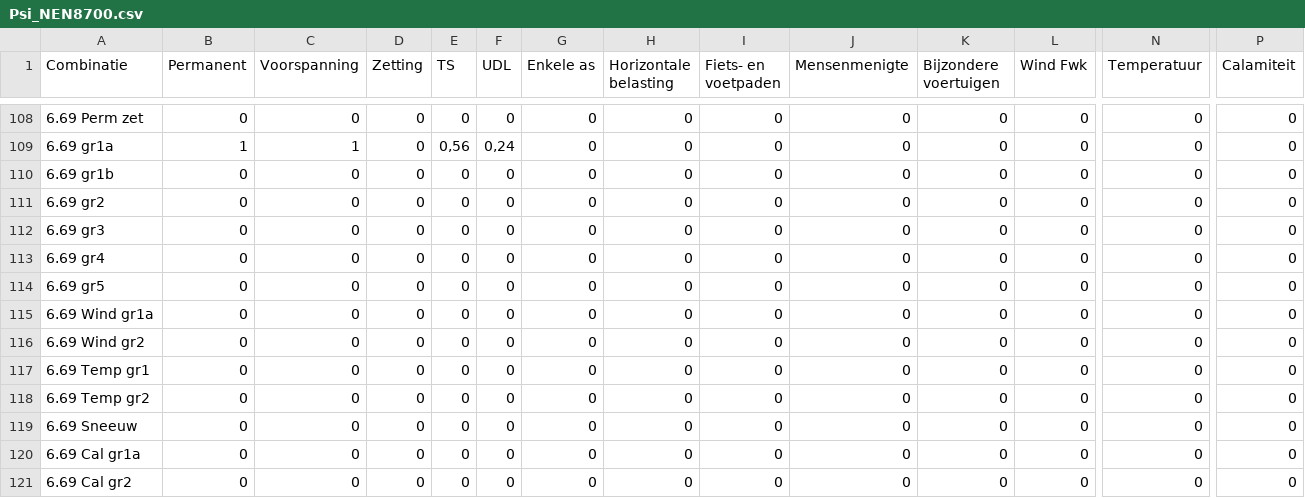
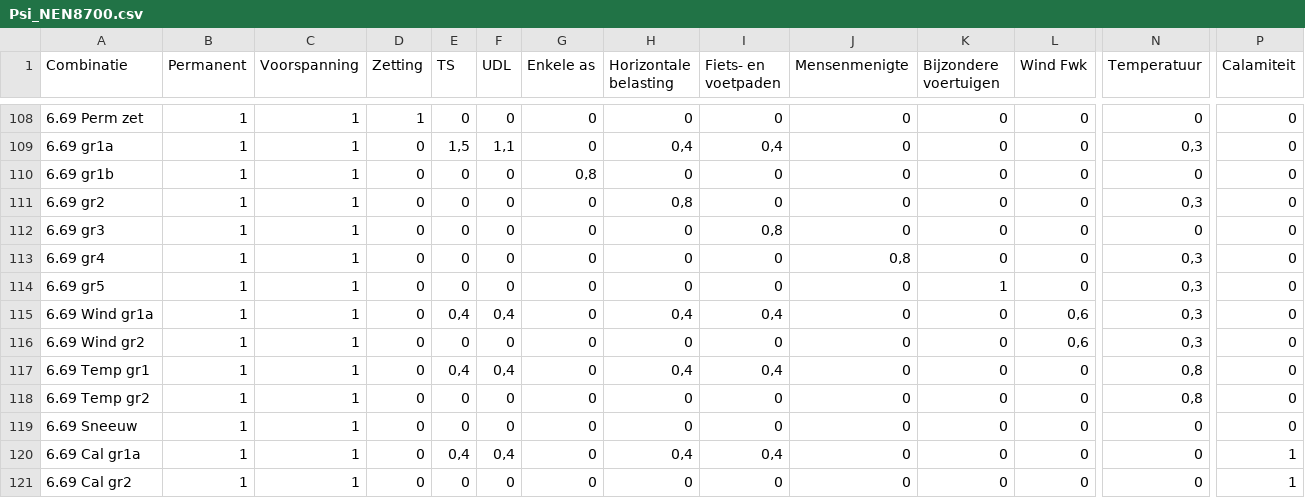
Before and after one commit to Amsterdam/automatisch-toetsmodel-plaatbruggen, a CSV file: resources/data/code_tables/Psi_NEN8700.csv, drawn as a sheet; only a part is shown, gaps mark what is left out; the diff covers the shown part only; the diff names each change by its address in the sheet, - before the commit and + after, or states it on an @@ line.

```diff
--- a/resources/data/code_tables/Psi_NEN8700.csv
+++ b/resources/data/code_tables/Psi_NEN8700.csv
-B108 (Permanent): 0
+B108 (Permanent): 1
-C108 (Voorspanning): 0
+C108 (Voorspanning): 1
-D108 (Zetting): 0
+D108 (Zetting): 1
-E109 (TS): 0,56
+E109 (TS): 1,5
-F109 (UDL): 0,24
+F109 (UDL): 1,1
-H109 (Horizontale belasting): 0
+H109 (Horizontale belasting): 0,4
-I109 (Fiets- en voetpaden): 0
+I109 (Fiets- en voetpaden): 0,4
-N109 (Temperatuur): 0
+N109 (Temperatuur): 0,3
-B110:B121 (Permanent): 0
+B110:B121 (Permanent): 1
-C110:C121 (Voorspanning): 0
+C110:C121 (Voorspanning): 1
-G110 (Enkele as): 0
+G110 (Enkele as): 0,8
-H111 (Horizontale belasting): 0
+H111 (Horizontale belasting): 0,8
-N111 (Temperatuur): 0
+N111 (Temperatuur): 0,3
-I112 (Fiets- en voetpaden): 0
+I112 (Fiets- en voetpaden): 0,8
-J113 (Mensenmenigte): 0
+J113 (Mensenmenigte): 0,8
-N113:N116 (Temperatuur): 0
+N113:N116 (Temperatuur): 0,3
-K114 (Bijzondere voertuigen): 0
+K114 (Bijzondere voertuigen): 1
-E115 (TS): 0
+E115 (TS): 0,4
-F115 (UDL): 0
+F115 (UDL): 0,4
-H115 (Horizontale belasting): 0
+H115 (Horizontale belasting): 0,4
-I115 (Fiets- en voetpaden): 0
+I115 (Fiets- en voetpaden): 0,4
-L115:L116 (Wind Fwk): 0
+L115:L116 (Wind Fwk): 0,6
-E117 (TS): 0
+E117 (TS): 0,4
-F117 (UDL): 0
+F117 (UDL): 0,4
-H117 (Horizontale belasting): 0
+H117 (Horizontale belasting): 0,4
-I117 (Fiets- en voetpaden): 0
+I117 (Fiets- en voetpaden): 0,4
-N117:N118 (Temperatuur): 0
+N117:N118 (Temperatuur): 0,8
-E120 (TS): 0
+E120 (TS): 0,4
-F120 (UDL): 0
+F120 (UDL): 0,4
-H120 (Horizontale belasting): 0
+H120 (Horizontale belasting): 0,4
-I120 (Fiets- en voetpaden): 0
+I120 (Fiets- en voetpaden): 0,4
-P120:P121 (Calamiteit): 0
+P120:P121 (Calamiteit): 1
```
Also changed, not shown: 64 edited cells elsewhere in this file, 8 other files.
